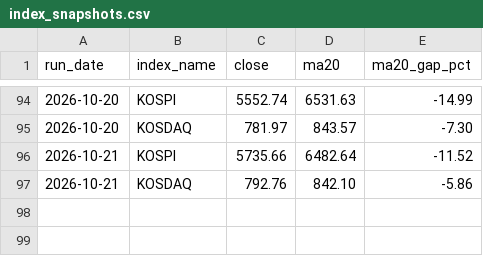
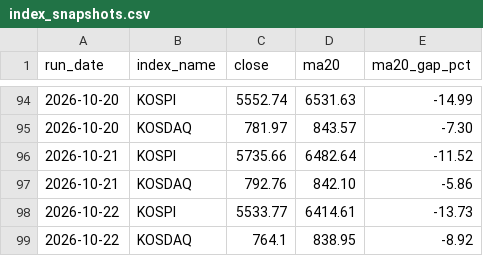
Before and after one commit to sebbang2/strong-index, a CSV file: output/index_snapshots.csv, drawn as a sheet; only a part is shown, gaps mark what is left out.

```diff
--- a/output/index_snapshots.csv
+++ b/output/index_snapshots.csv
@@ -97 +97,3 @@
 2026-10-21,KOSDAQ,792.76,842.10,-5.86
+2026-10-22,KOSPI,5533.77,6414.61,-13.73
+2026-10-22,KOSDAQ,764.1,838.95,-8.92
```
Also changed, not shown: 4 other files.
